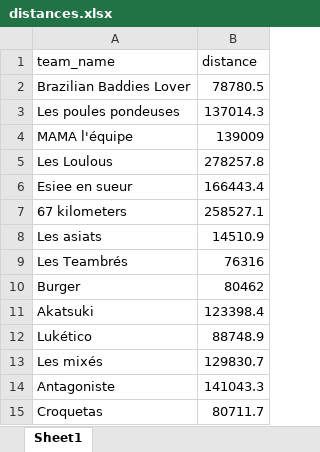
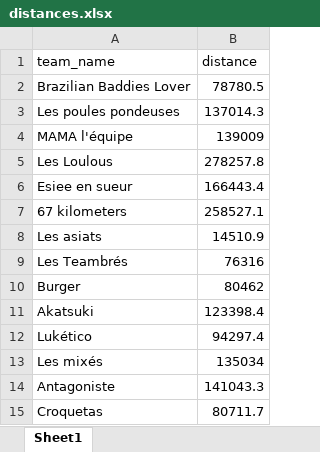
Before and after one commit to theodtl/running_team_vs, an Excel workbook: data/distances.xlsx, sheet Sheet1, drawn as a sheet; values as stored, in another font and other column widths than the file's, no borders; the diff names each change by its address in the sheet, - before the commit and + after, or states it on an @@ line.

```diff
--- a/data/distances.xlsx (sheet Sheet1)
+++ b/data/distances.xlsx (sheet Sheet1)
-B12 (distance): 88748.9
+B12 (distance): 94297.4
-B13 (distance): 129830.7
+B13 (distance): 135034
```
Also changed, not shown: data/activities_log.xlsx, data/processed_activities.xlsx, 2 other files.
